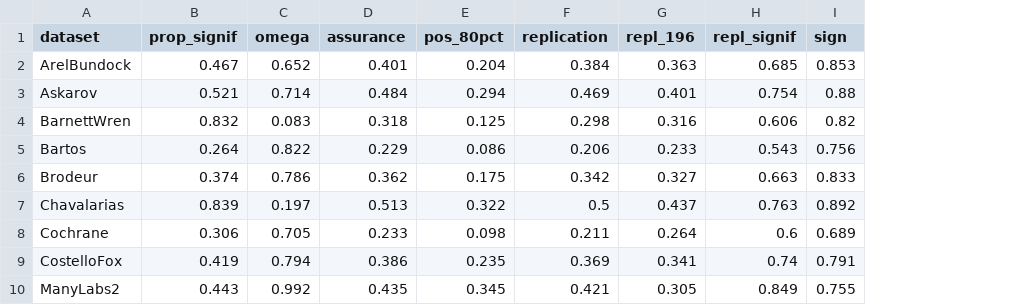
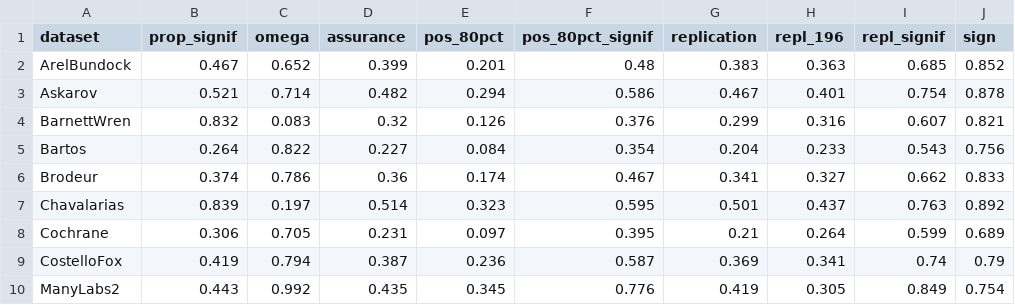
Before and after one commit to wwiecek/BEAR, a CSV file: paper/power_sign_rep.csv, drawn as a sheet; only a part is shown; addresses are those after the commit; the diff covers the shown part only; the diff names each change by its address in the sheet, - before the commit and + after, or states it on an @@ line.

Commit message:
add % of signif studies that reach 80% power

```diff
--- a/paper/power_sign_rep.csv
+++ b/paper/power_sign_rep.csv
+column F (pos_80pct_signif), rows 2-10: 0.48 | 0.586 | 0.376 | 0.354 | 0.467 | 0.595 | 0.395 | 0.587 | 0.776
-D2 (assurance): 0.401
+D2 (assurance): 0.399
-E2 (pos_80pct): 0.204
+E2 (pos_80pct): 0.201
-G2 (replication): 0.384
+G2 (replication): 0.383
-J2 (sign): 0.853
+J2 (sign): 0.852
-D3 (assurance): 0.484
+D3 (assurance): 0.482
-G3 (replication): 0.469
+G3 (replication): 0.467
-J3 (sign): 0.88
+J3 (sign): 0.878
-D4 (assurance): 0.318
+D4 (assurance): 0.32
-E4 (pos_80pct): 0.125
+E4 (pos_80pct): 0.126
-G4 (replication): 0.298
+G4 (replication): 0.299
-I4 (repl_signif): 0.606
+I4 (repl_signif): 0.607
-J4 (sign): 0.82
+J4 (sign): 0.821
-D5 (assurance): 0.229
+D5 (assurance): 0.227
-E5 (pos_80pct): 0.086
+E5 (pos_80pct): 0.084
-G5 (replication): 0.206
+G5 (replication): 0.204
-D6 (assurance): 0.362
+D6 (assurance): 0.36
-E6 (pos_80pct): 0.175
+E6 (pos_80pct): 0.174
-G6 (replication): 0.342
+G6 (replication): 0.341
-I6 (repl_signif): 0.663
+I6 (repl_signif): 0.662
-D7 (assurance): 0.513
+D7 (assurance): 0.514
-E7 (pos_80pct): 0.322
+E7 (pos_80pct): 0.323
-G7 (replication): 0.5
+G7 (replication): 0.501
-D8 (assurance): 0.233
+D8 (assurance): 0.231
-E8 (pos_80pct): 0.098
+E8 (pos_80pct): 0.097
-G8 (replication): 0.211
+G8 (replication): 0.21
-I8 (repl_signif): 0.6
+I8 (repl_signif): 0.599
-D9 (assurance): 0.386
+D9 (assurance): 0.387
-E9 (pos_80pct): 0.235
+E9 (pos_80pct): 0.236
-J9 (sign): 0.791
+J9 (sign): 0.79
-G10 (replication): 0.421
+G10 (replication): 0.419
-J10 (sign): 0.755
+J10 (sign): 0.754
```
Also changed, not shown: 25 edited cells elsewhere in this file, 1 other file.
